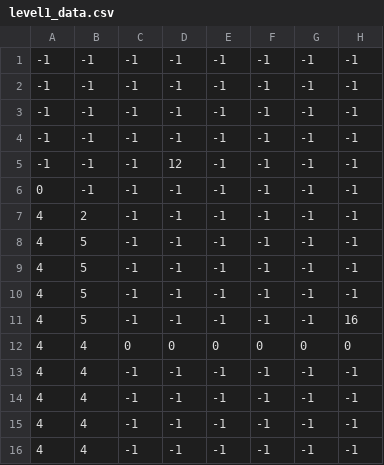
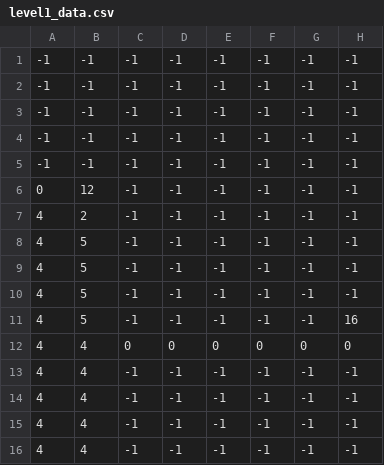
Before and after one commit to DevsInTheShed/pyGameJam2021, a CSV file: level/level1_data.csv, drawn as a sheet; only a part is shown; the diff names each change by its address in the sheet, - before the commit and + after, or states it on an @@ line.

```diff
--- a/level/level1_data.csv
+++ b/level/level1_data.csv
-D5: 12
+D5: -1
-B6: -1
+B6: 12
```
Also changed, not shown: 3 other files.
